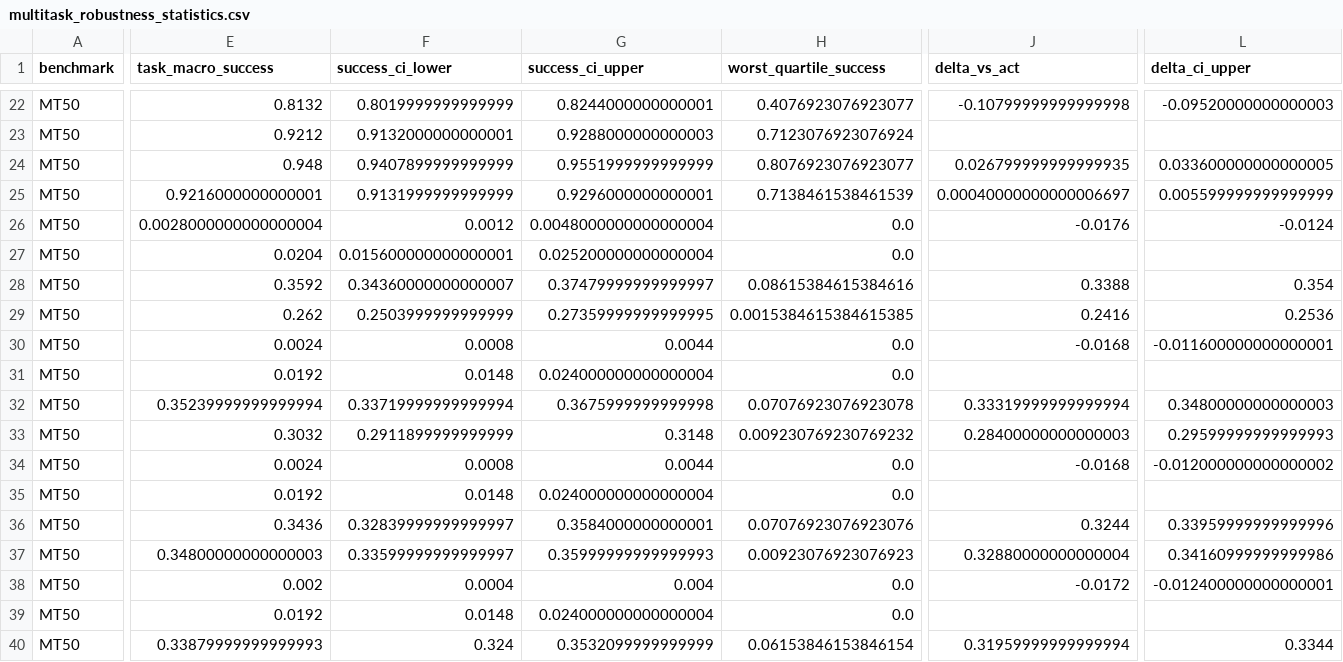
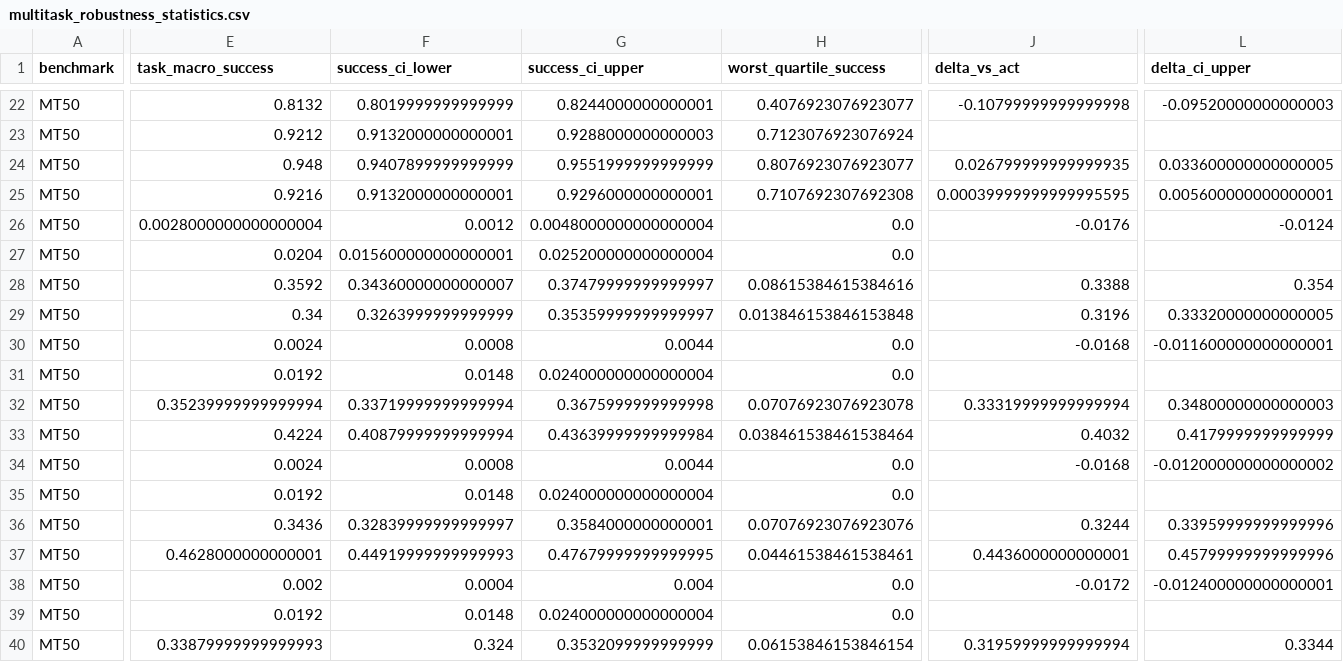
Before and after one commit to CC-robotics/REIM, a CSV file: paper_assets/multitask_robustness_statistics.csv, drawn as a sheet; only a part is shown, gaps mark what is left out; the diff covers the shown part only; the diff names each change by its address in the sheet, - before the commit and + after, or states it on an @@ line.

```diff
--- a/paper_assets/multitask_robustness_statistics.csv
+++ b/paper_assets/multitask_robustness_statistics.csv
-E25 (task_macro_success): 0.9216000000000001
+E25 (task_macro_success): 0.9216
-F25 (success_ci_lower): 0.9131999999999999
+F25 (success_ci_lower): 0.9132000000000001
-H25 (worst_quartile_success): 0.7138461538461539
+H25 (worst_quartile_success): 0.7107692307692308
-J25 (delta_vs_act): 0.00040000000000006697
+J25 (delta_vs_act): 0.00039999999999995595
-L25 (delta_ci_upper): 0.005599999999999999
+L25 (delta_ci_upper): 0.005600000000000001
-E29 (task_macro_success): 0.262
+E29 (task_macro_success): 0.34
-F29 (success_ci_lower): 0.2503999999999999
+F29 (success_ci_lower): 0.3263999999999999
-G29 (success_ci_upper): 0.27359999999999995
+G29 (success_ci_upper): 0.35359999999999997
-H29 (worst_quartile_success): 0.0015384615384615385
+H29 (worst_quartile_success): 0.013846153846153848
-J29 (delta_vs_act): 0.2416
+J29 (delta_vs_act): 0.3196
-L29 (delta_ci_upper): 0.2536
+L29 (delta_ci_upper): 0.33320000000000005
-E33 (task_macro_success): 0.3032
+E33 (task_macro_success): 0.4224
-F33 (success_ci_lower): 0.2911899999999999
+F33 (success_ci_lower): 0.40879999999999994
-G33 (success_ci_upper): 0.3148
+G33 (success_ci_upper): 0.43639999999999984
-H33 (worst_quartile_success): 0.009230769230769232
+H33 (worst_quartile_success): 0.038461538461538464
-J33 (delta_vs_act): 0.28400000000000003
+J33 (delta_vs_act): 0.4032
-L33 (delta_ci_upper): 0.29599999999999993
+L33 (delta_ci_upper): 0.4179999999999999
-E37 (task_macro_success): 0.34800000000000003
+E37 (task_macro_success): 0.4628000000000001
-F37 (success_ci_lower): 0.33599999999999997
+F37 (success_ci_lower): 0.44919999999999993
-G37 (success_ci_upper): 0.35999999999999993
+G37 (success_ci_upper): 0.47679999999999995
-H37 (worst_quartile_success): 0.00923076923076923
+H37 (worst_quartile_success): 0.04461538461538461
-J37 (delta_vs_act): 0.32880000000000004
+J37 (delta_vs_act): 0.4436000000000001
-L37 (delta_ci_upper): 0.34160999999999986
+L37 (delta_ci_upper): 0.45799999999999996
```
Also changed, not shown: 38 edited cells elsewhere in this file, paper_assets/multitask_clean_statistics.csv, 5 other files.
